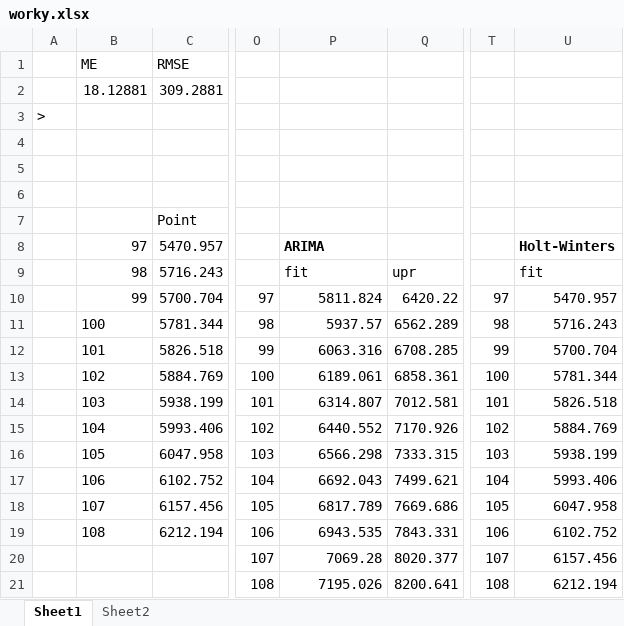
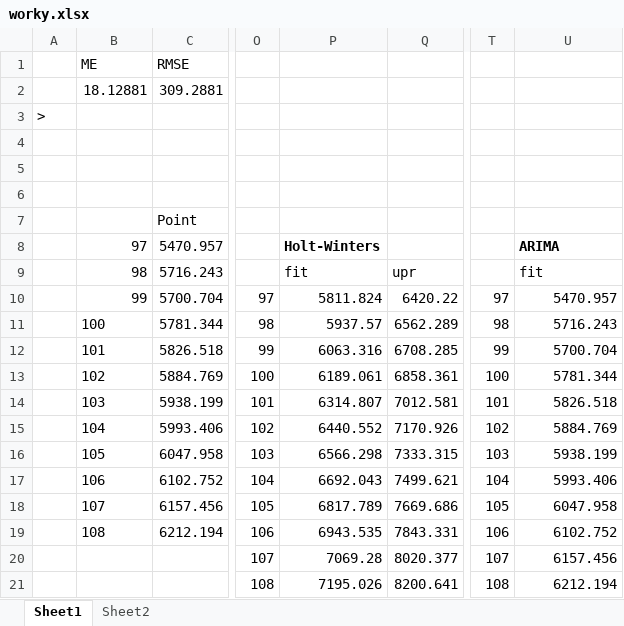
Before and after one commit to mattheweallen/ds700, an Excel workbook: final/worky.xlsx, sheet Sheet1, drawn as a sheet; only a part is shown, gaps mark what is left out; values as stored, in another font and other column widths than the file's, no borders; the diff names each change by its address in the sheet, - before the commit and + after, or states it on an @@ line.

```diff
--- a/final/worky.xlsx (sheet Sheet1)
+++ b/final/worky.xlsx (sheet Sheet1)
-P8: ARIMA
+P8: Holt-Winters
-U8: Holt-Winters
+U8: ARIMA
```
Also changed, not shown: 4 other files.
